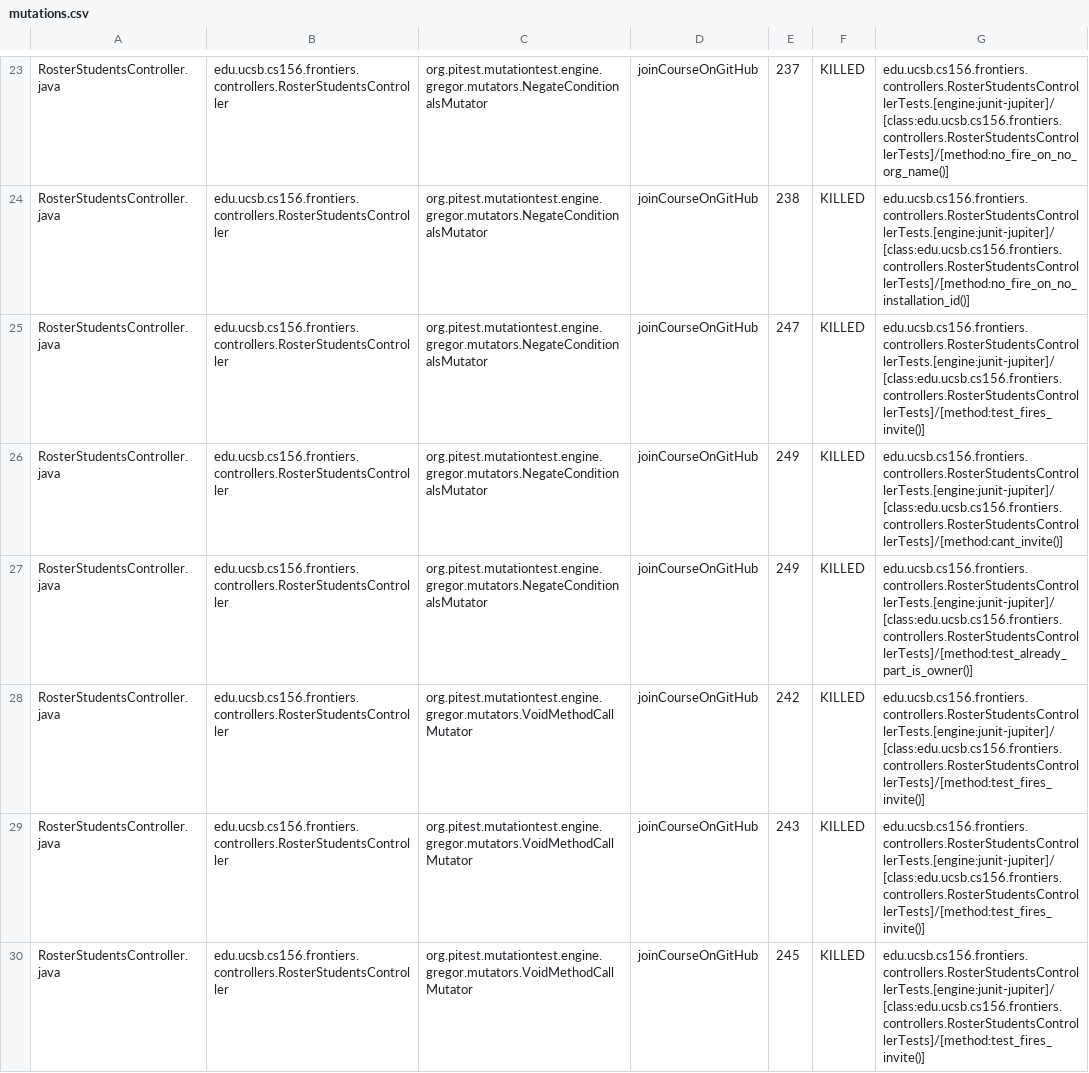
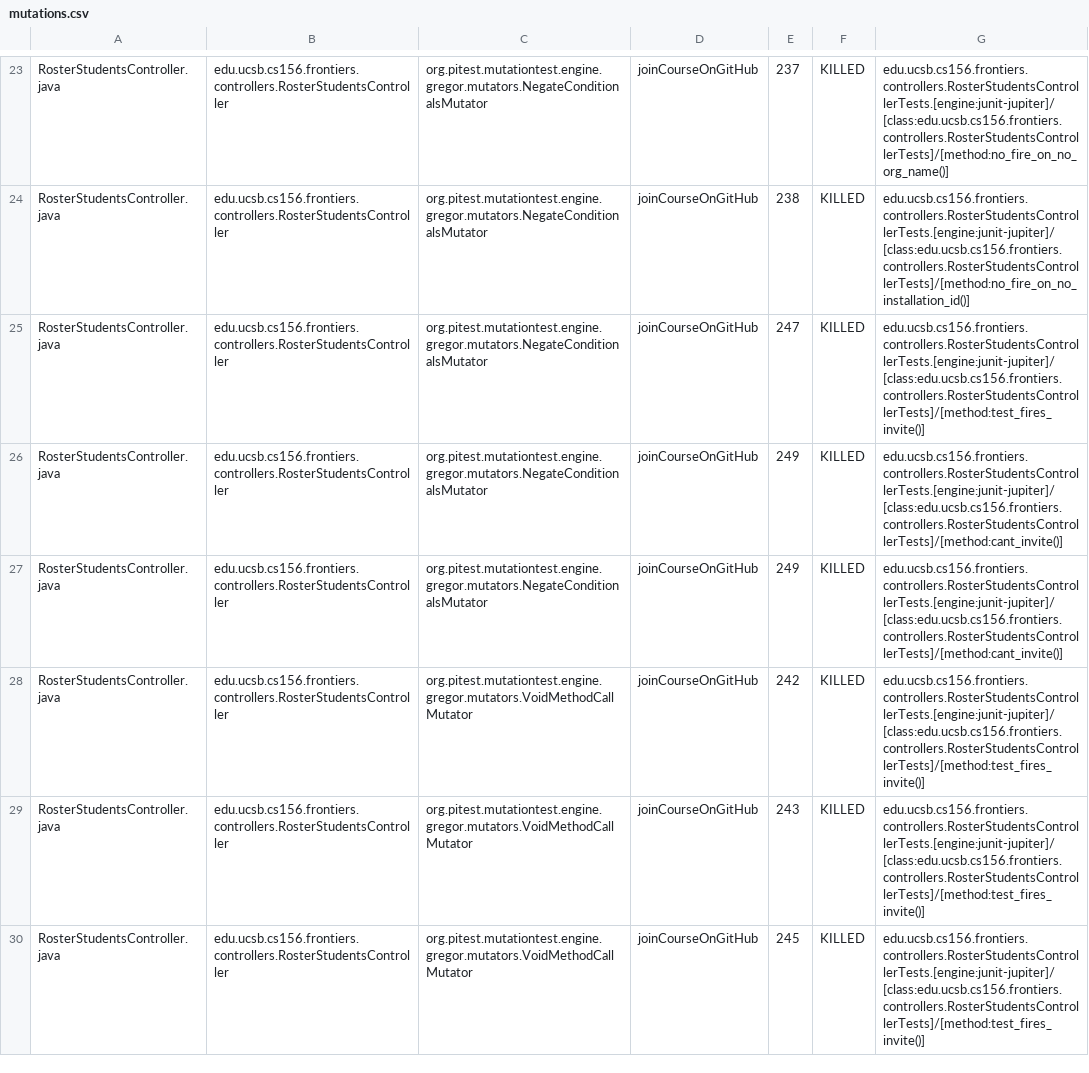
Before and after one commit to ucsb-cs156-f25/proj-frontiers-f25-09, a CSV file: prs/25/pitest/mutations.csv, drawn as a sheet; only a part is shown, gaps mark what is left out; the diff covers the shown part only.

Commit message:
Deploying to gh-pages from @ ucsb-cs156-f25/proj-frontiers-f25-09@f7458d099052bd71c57c6ea8b15fde9ecfc64d2d 🚀

```diff
--- a/prs/25/pitest/mutations.csv
+++ b/prs/25/pitest/mutations.csv
@@ -26,3 +26,3 @@ RosterStudentsController.java,edu.ucsb.cs156.frontiers.controllers.RosterStudent
 RosterStudentsController.java,edu.ucsb.cs156.frontiers.controllers.RosterStudentsController,org.pitest.mutationtest.engine.gregor.mutators.NegateConditionalsMutator,joinCourseOnGitHub,249,KILLED,edu.ucsb.cs156.frontiers.controllers.RosterStudentsControllerTests.[engine:junit-jupiter]/[class:edu.ucsb.cs156.frontiers.controllers.RosterStudentsControllerTests]/[method:cant_invite()]
-RosterStudentsController.java,edu.ucsb.cs156.frontiers.controllers.RosterStudentsController,org.pitest.mutationtest.engine.gregor.mutators.NegateConditionalsMutator,joinCourseOnGitHub,249,KILLED,edu.ucsb.cs156.frontiers.controllers.RosterStudentsControllerTests.[engine:junit-jupiter]/[class:edu.ucsb.cs156.frontiers.controllers.RosterStudentsControllerTests]/[method:test_already_part_is_owner()]
+RosterStudentsController.java,edu.ucsb.cs156.frontiers.controllers.RosterStudentsController,org.pitest.mutationtest.engine.gregor.mutators.NegateConditionalsMutator,joinCourseOnGitHub,249,KILLED,edu.ucsb.cs156.frontiers.controllers.RosterStudentsControllerTests.[engine:junit-jupiter]/[class:edu.ucsb.cs156.frontiers.controllers.RosterStudentsControllerTests]/[method:cant_invite()]
 RosterStudentsController.java,edu.ucsb.cs156.frontiers.controllers.RosterStudentsController,org.pitest.mutationtest.engine.gregor.mutators.VoidMethodCallMutator,joinCourseOnGitHub,242,KILLED,edu.ucsb.cs156.frontiers.controllers.RosterStudentsControllerTests.[engine:junit-jupiter]/[class:edu.ucsb.cs156.frontiers.controllers.RosterStudentsControllerTests]/[method:test_fires_invite()]
```
Also changed, not shown: 55 edited cells elsewhere in this file, 51 other files.
